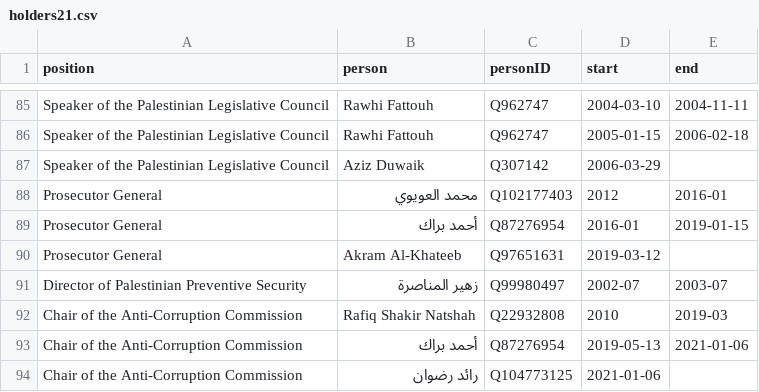
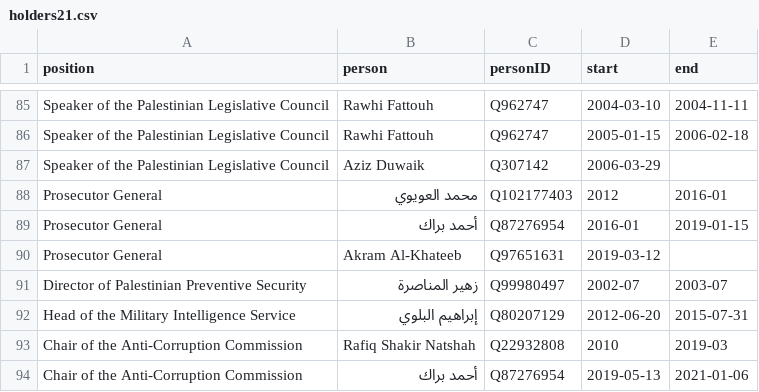
Before and after one commit to every-politician-scrapers/palestine, a CSV file: html/holders21.csv, drawn as a sheet; only a part is shown, gaps mark what is left out; the shorter side is filled out with more unchanged rows.

```diff
--- a/html/holders21.csv
+++ b/html/holders21.csv
@@ -91,2 +91,3 @@ Prosecutor General,Akram Al-Khateeb,Q97651631,2019-03-12,
 Director of Palestinian Preventive Security,زهير المناصرة,Q99980497,2002-07,2003-07
+Head of the Military Intelligence Service,إبراهيم البلوي,Q80207129,2012-06-20,2015-07-31
 Chair of the Anti-Corruption Commission,Rafiq Shakir Natshah,Q22932808,2010,2019-03
```
Also changed, not shown: html/positions.csv.
